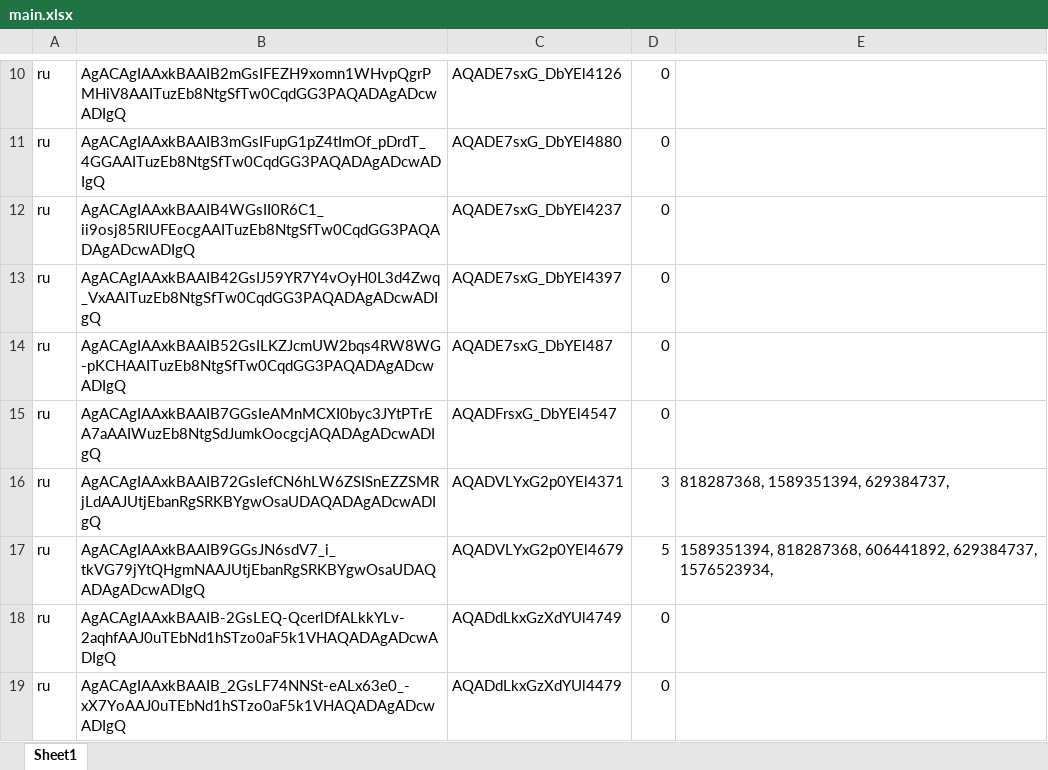
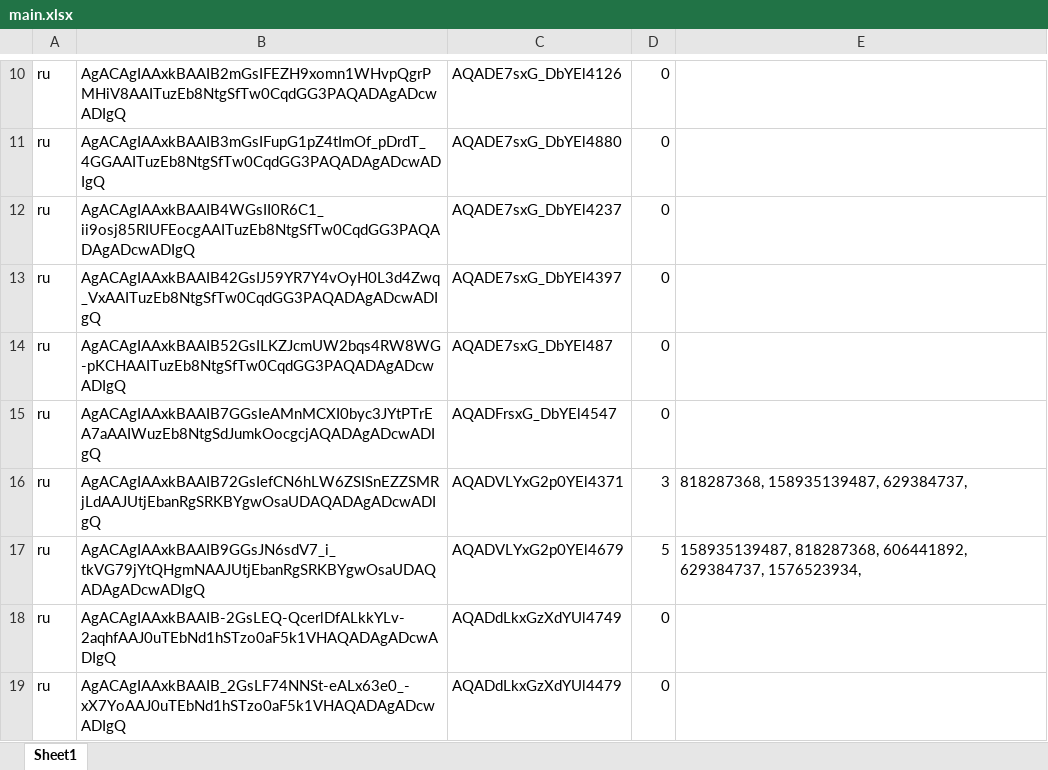
Before and after one commit to Nabiyev360/likestbot, an Excel workbook: data/main.xlsx, sheet Sheet1, drawn as a sheet; only a part is shown, gaps mark what is left out; values as stored, in another font and other column widths than the file's, no borders; the diff covers the shown part only; the diff names each change by its address in the sheet, - before the commit and + after, or states it on an @@ line.

```diff
--- a/data/main.xlsx (sheet Sheet1)
+++ b/data/main.xlsx (sheet Sheet1)
-E16: 818287368, 1589351394, 629384737,
+E16: 818287368, 158935139487, 629384737,
-E17: 1589351394, 818287368, 606441892,…
+E17: 158935139487, 818287368, 606441892,…
```
Also changed, not shown: 11 added rows and 9 edited cells elsewhere in this sheet, 14 other files.
